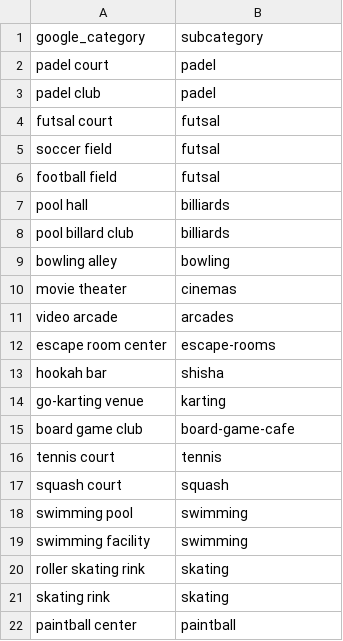
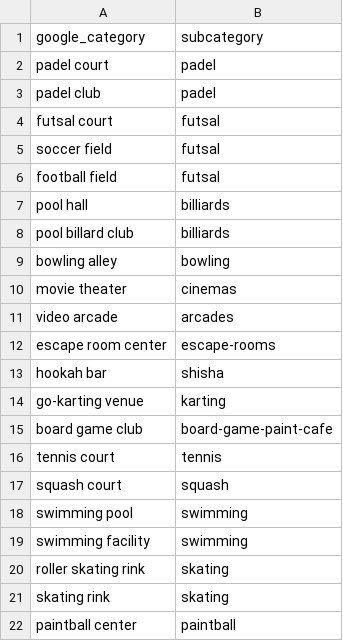
Before and after one commit to hassanraza04/niklo, a CSV file: pipeline/transform/seeds/gcat_to_subcategory.csv, drawn as a sheet.

```diff
--- a/pipeline/transform/seeds/gcat_to_subcategory.csv
+++ b/pipeline/transform/seeds/gcat_to_subcategory.csv
@@ -14,3 +14,3 @@ hookah bar,shisha
 go-karting venue,karting
-board game club,board-game-cafe
+board game club,board-game-paint-cafe
 tennis court,tennis
```
Also changed, not shown: pipeline/transform/seeds/excluded_venues.csv, pipeline/transform/seeds/taxonomy.csv, 51 other files.
